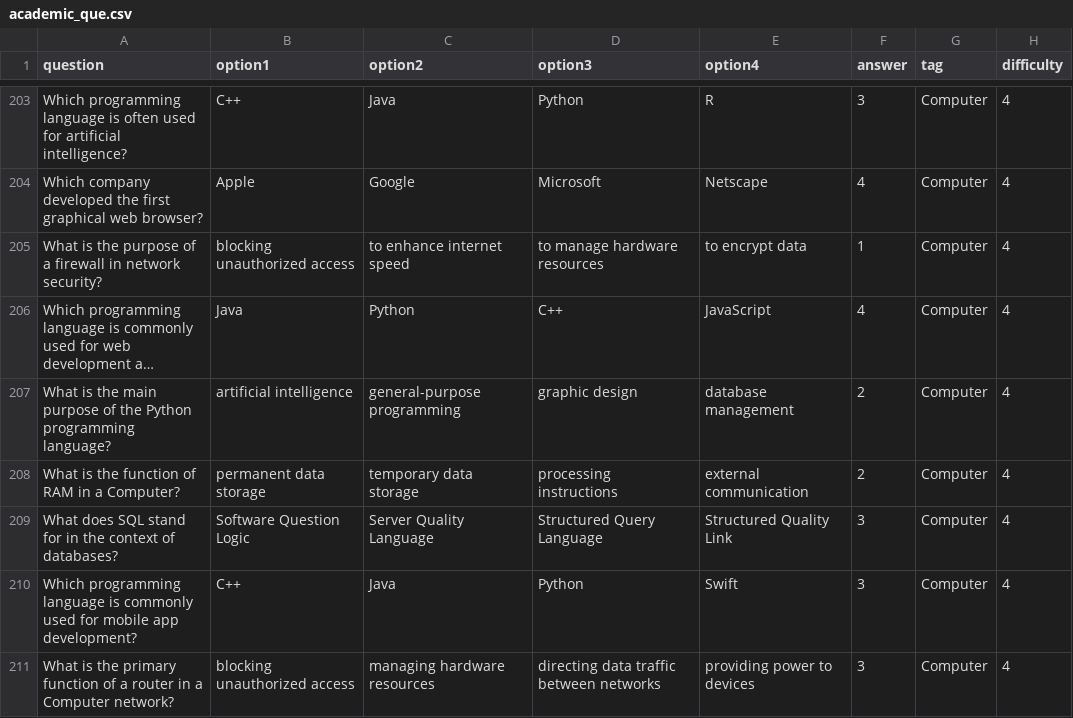
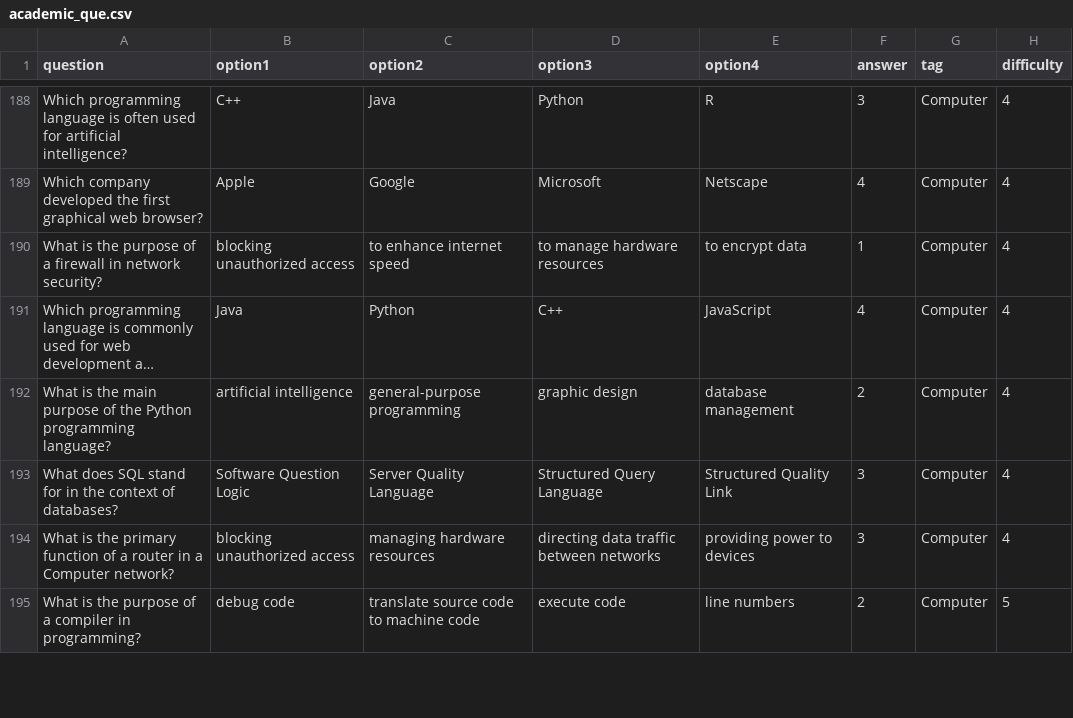
Before and after one commit to Akshar-Vadwala/Career-Guidance-System-using-ML, a CSV file: Datasets/academic_que.csv, drawn as a sheet; only a part is shown, gaps mark what is left out; the shorter side is filled out with more unchanged rows; long unchanged cells end in …; the diff covers the shown part only; the diff names each change by its address in the sheet, - before the commit and + after, or states it on an @@ line.

```diff
--- a/Datasets/academic_que.csv
+++ b/Datasets/academic_que.csv
-row 208: What is the function of RAM in a Computer? | permanent data storage | temporary data storage | processing instructions | external communication | 2 | Computer | 4
-row 210: Which programming language is commonly used for mobile app development? | C++ | Java | Python | Swift | 3 | Computer | 4
```
Also changed, not shown: 21 removed rows and 8 edited cells elsewhere in this file, Datasets/aptitude_que.csv, Datasets/interest_survey_que.csv, 28 other files.
